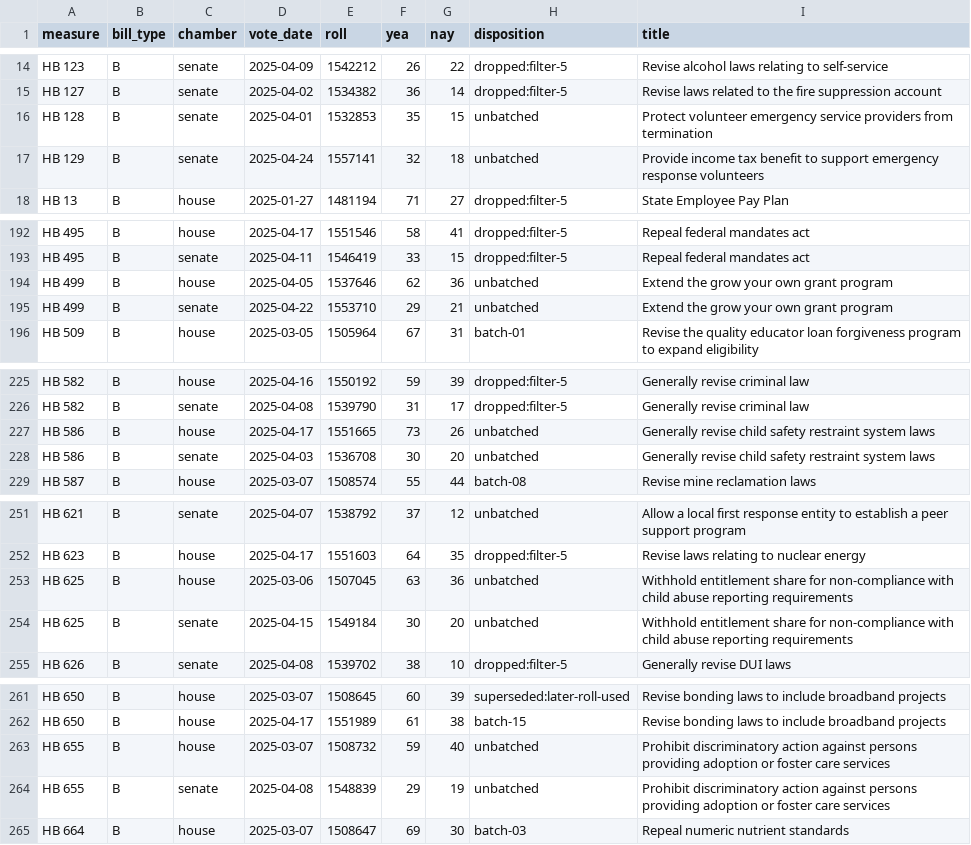
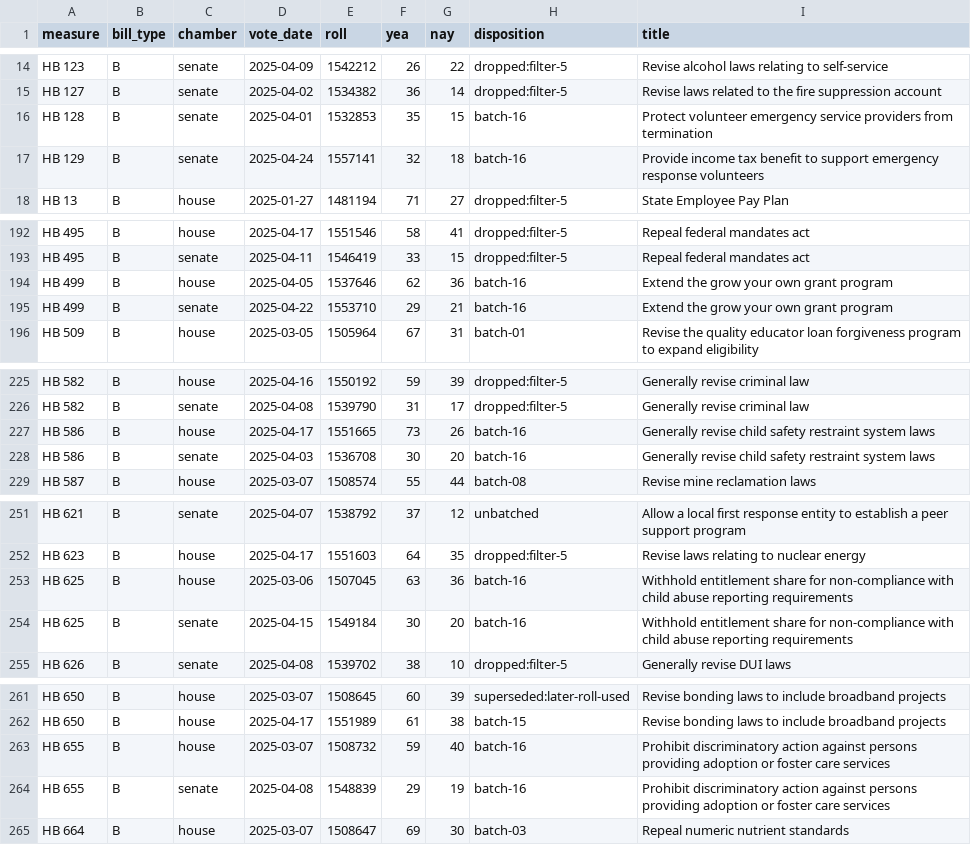
Before and after one commit to shu1513/voteapp, a TSV file: backend/evidence/rollcall/legiscan-mt-2159/survey/divided-enacted-worklist.tsv, drawn as a sheet; only a part is shown, gaps mark what is left out; the diff covers the shown part only.

```diff
--- a/backend/evidence/rollcall/legiscan-mt-2159/survey/divided-enacted-worklist.tsv
+++ b/backend/evidence/rollcall/legiscan-mt-2159/survey/divided-enacted-worklist.tsv
@@ -15,4 +15,4 @@ HB 123	B	senate	2025-04-09	1542212	26	22	dropped:filter-5	Revise alcohol laws re
 HB 127	B	senate	2025-04-02	1534382	36	14	dropped:filter-5	Revise laws related to the fire suppression account
-HB 128	B	senate	2025-04-01	1532853	35	15	unbatched	Protect volunteer emergency service providers from termination
-HB 129	B	senate	2025-04-24	1557141	32	18	unbatched	Provide income tax benefit to support emergency response volunteers
+HB 128	B	senate	2025-04-01	1532853	35	15	batch-16	Protect volunteer emergency service providers from termination
+HB 129	B	senate	2025-04-24	1557141	32	18	batch-16	Provide income tax benefit to support emergency response volunteers
 HB 13	B	house	2025-01-27	1481194	71	27	dropped:filter-5	State Employee Pay Plan
@@ -193,4 +193,4 @@ HB 495	B	house	2025-04-17	1551546	58	41	dropped:filter-5	Repeal federal mandates
 HB 495	B	senate	2025-04-11	1546419	33	15	dropped:filter-5	Repeal federal mandates act
-HB 499	B	house	2025-04-05	1537646	62	36	unbatched	Extend the grow your own grant program
-HB 499	B	senate	2025-04-22	1553710	29	21	unbatched	Extend the grow your own grant program
+HB 499	B	house	2025-04-05	1537646	62	36	batch-16	Extend the grow your own grant program
+HB 499	B	senate	2025-04-22	1553710	29	21	batch-16	Extend the grow your own grant program
 HB 509	B	house	2025-03-05	1505964	67	31	batch-01	Revise the quality educator loan forgiveness program to expand eligibility
@@ -226,4 +226,4 @@ HB 582	B	house	2025-04-16	1550192	59	39	dropped:filter-5	Generally revise crimin
 HB 582	B	senate	2025-04-08	1539790	31	17	dropped:filter-5	Generally revise criminal law
-HB 586	B	house	2025-04-17	1551665	73	26	unbatched	Generally revise child safety restraint system laws
-HB 586	B	senate	2025-04-03	1536708	30	20	unbatched	Generally revise child safety restraint system laws
+HB 586	B	house	2025-04-17	1551665	73	26	batch-16	Generally revise child safety restraint system laws
+HB 586	B	senate	2025-04-03	1536708	30	20	batch-16	Generally revise child safety restraint system laws
 HB 587	B	house	2025-03-07	1508574	55	44	batch-08	Revise mine reclamation laws
@@ -252,4 +252,4 @@ HB 621	B	senate	2025-04-07	1538792	37	12	unbatched	Allow a local first response
 HB 623	B	house	2025-04-17	1551603	64	35	dropped:filter-5	Revise laws relating to nuclear energy
-HB 625	B	house	2025-03-06	1507045	63	36	unbatched	Withhold entitlement share for non-compliance with child abuse reporting requirements
-HB 625	B	senate	2025-04-15	1549184	30	20	unbatched	Withhold entitlement share for non-compliance with child abuse reporting requirements
+HB 625	B	house	2025-03-06	1507045	63	36	batch-16	Withhold entitlement share for non-compliance with child abuse reporting requirements
+HB 625	B	senate	2025-04-15	1549184	30	20	batch-16	Withhold entitlement share for non-compliance with child abuse reporting requirements
 HB 626	B	senate	2025-04-08	1539702	38	10	dropped:filter-5	Generally revise DUI laws
@@ -262,4 +262,4 @@ HB 650	B	house	2025-03-07	1508645	60	39	superseded:later-roll-used	Revise bondin
 HB 650	B	house	2025-04-17	1551989	61	38	batch-15	Revise bonding laws to include broadband projects
-HB 655	B	house	2025-03-07	1508732	59	40	unbatched	Prohibit discriminatory action against persons providing adoption or foster care services
-HB 655	B	senate	2025-04-08	1548839	29	19	unbatched	Prohibit discriminatory action against persons providing adoption or foster care services
+HB 655	B	house	2025-03-07	1508732	59	40	batch-16	Prohibit discriminatory action against persons providing adoption or foster care services
+HB 655	B	senate	2025-04-08	1548839	29	19	batch-16	Prohibit discriminatory action against persons providing adoption or foster care services
 HB 664	B	house	2025-03-07	1508647	69	30	batch-03	Repeal numeric nutrient standards
```
Also changed, not shown: 8 edited cells elsewhere in this file, 24 other files.
